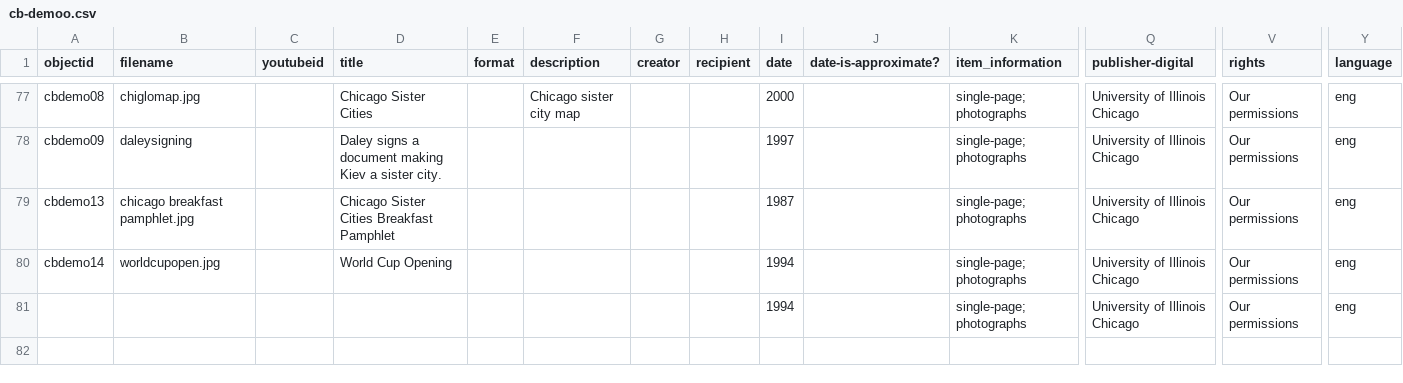
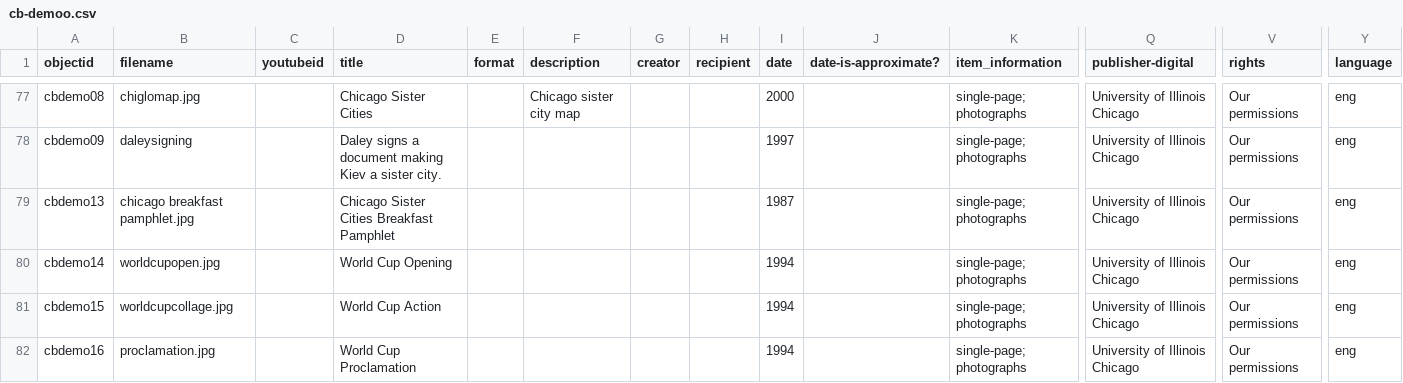
Before and after one commit to icorules/cb-demoo, a CSV file: _data/cb-demoo.csv, drawn as a sheet; only a part is shown, gaps mark what is left out; rows hold the shown columns only; the diff names each change by its address in the sheet, - before the commit and + after, or states it on an @@ line.

Commit message:
Add files via upload

```diff
--- a/_data/cb-demoo.csv
+++ b/_data/cb-demoo.csv
-A81 (objectid): (empty)
+A81 (objectid): cbdemo15
-B81 (filename): (empty)
+B81 (filename): worldcupcollage.jpg
-D81 (title): (empty)
+D81 (title): World Cup Action
+row 82: cbdemo16 | proclamation.jpg |  | World Cup Proclamation |  |  |  |  | 1994 |  | single-page; photographs | University of Illinois Chicago | Our permissions | eng
```
